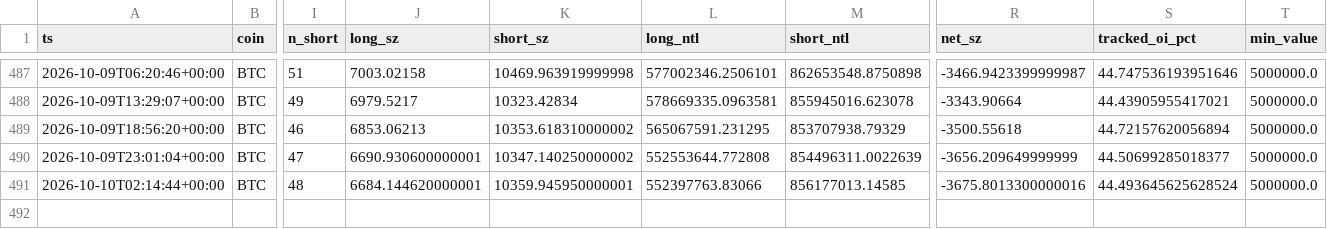
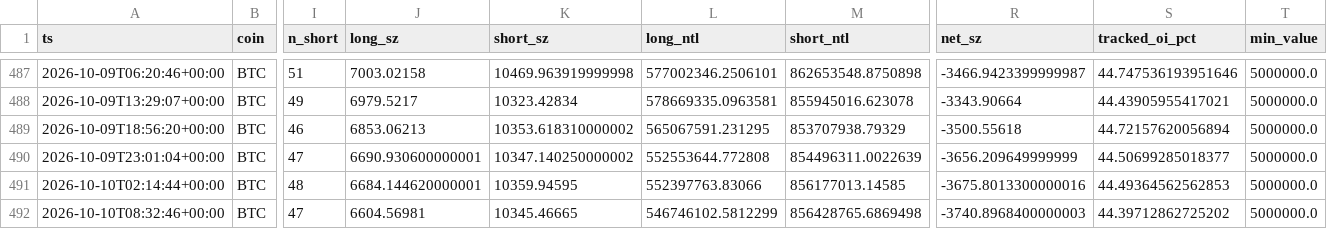
Before and after one commit to usa519831-tech/hl-whale-tracker, a CSV file: data/agg_BTC.csv, drawn as a sheet; only a part is shown, gaps mark what is left out; rows hold the shown columns only; the diff names each change by its address in the sheet, - before the commit and + after, or states it on an @@ line.

```diff
--- a/data/agg_BTC.csv
+++ b/data/agg_BTC.csv
-K491 (short_sz): 10359.945950000001
+K491 (short_sz): 10359.94595
-S491 (tracked_oi_pct): 44.493645625628524
+S491 (tracked_oi_pct): 44.49364562562853
+row 492: 2026-10-10T08:32:46+00:00 | BTC | 47 | 6604.56981 | 10345.46665 | 546746102.5812299 | 856428765.6869498 | -3740.8968400000003 | 44.39712862725202 | 5000000.0
```
Also changed, not shown: data/agg_ETH.csv, data/agg_SOL.csv, 7 other files.
